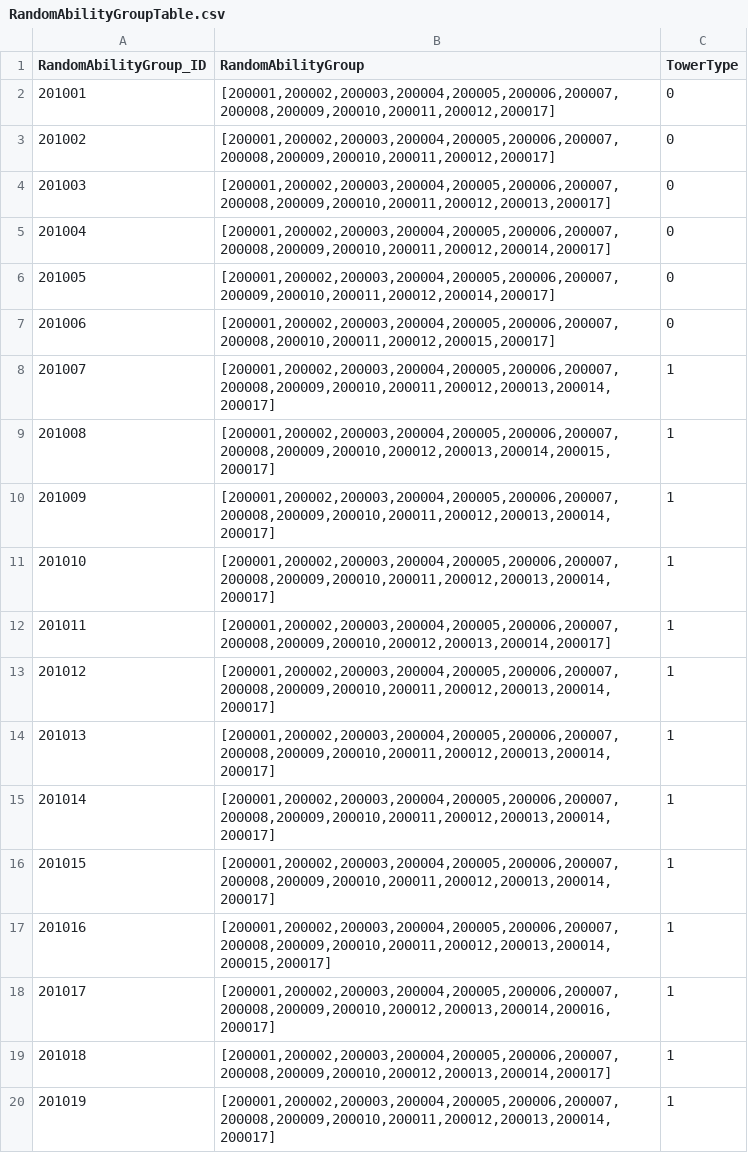
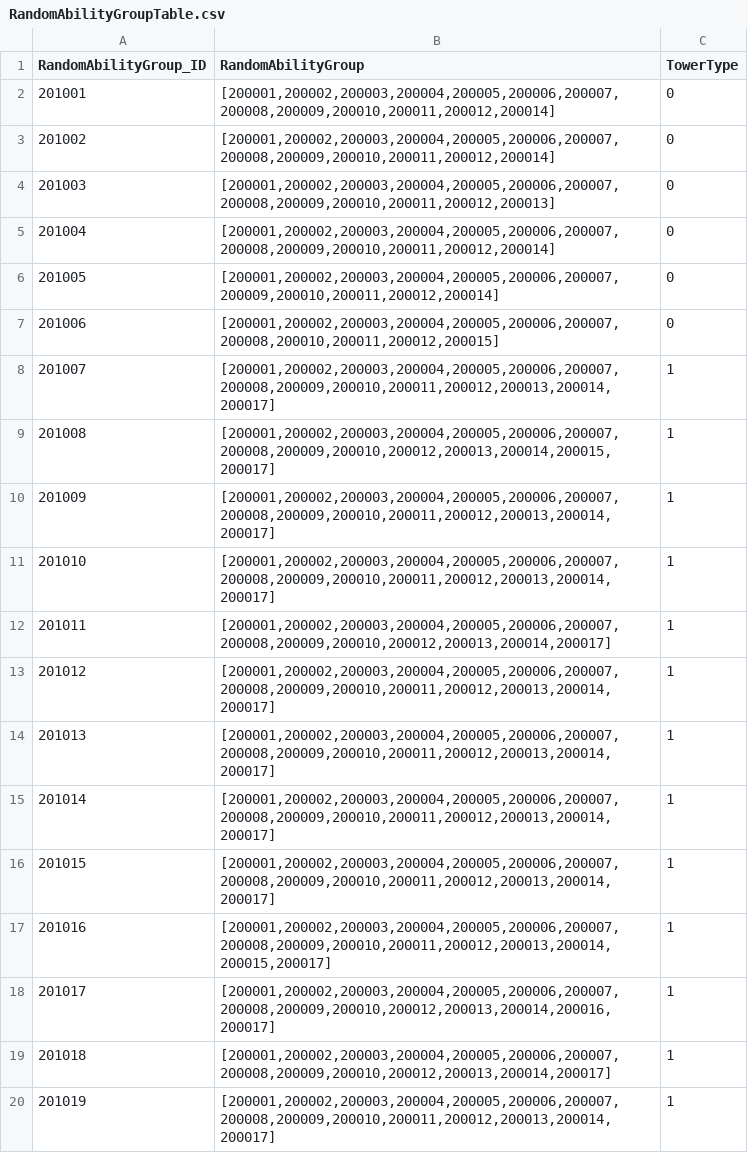
Before and after one commit to jeonglee22/MyPlanet, a CSV file: Assets/DataTables/RandomAbilityGroupTable.csv, drawn as a sheet.

Commit message:
#211 Upload RandomAbilityGroup_251121_v1.4.2

```diff
--- a/Assets/DataTables/RandomAbilityGroupTable.csv
+++ b/Assets/DataTables/RandomAbilityGroupTable.csv
@@ -1,8 +1,8 @@
 RandomAbilityGroup_ID,RandomAbilityGroup,TowerType
-201001,"[200001,200002,200003,200004,200005,200006,200007,200008,200009,200010,200011,200012,200017]",0
-201002,"[200001,200002,200003,200004,200005,200006,200007,200008,200009,200010,200011,200012,200017]",0
-201003,"[200001,200002,200003,200004,200005,200006,200007,200008,200009,200010,200011,200012,200013,200017]",0
-201004,"[200001,200002,200003,200004,200005,200006,200007,200008,200009,200010,200011,200012,200014,200017]",0
-201005,"[200001,200002,200003,200004,200005,200006,200007,200009,200010,200011,200012,200014,200017]",0
-201006,"[200001,200002,200003,200004,200005,200006,200007,200008,200010,200011,200012,200015,200017]",0
+201001,"[200001,200002,200003,200004,200005,200006,200007,200008,200009,200010,200011,200012,200014]",0
+201002,"[200001,200002,200003,200004,200005,200006,200007,200008,200009,200010,200011,200012,200014]",0
+201003,"[200001,200002,200003,200004,200005,200006,200007,200008,200009,200010,200011,200012,200013]",0
+201004,"[200001,200002,200003,200004,200005,200006,200007,200008,200009,200010,200011,200012,200014]",0
+201005,"[200001,200002,200003,200004,200005,200006,200007,200009,200010,200011,200012,200014]",0
+201006,"[200001,200002,200003,200004,200005,200006,200007,200008,200010,200011,200012,200015]",0
 201007,"[200001,200002,200003,200004,200005,200006,200007,200008,200009,200010,200011,200012,200013,200014,200017]",1
```
